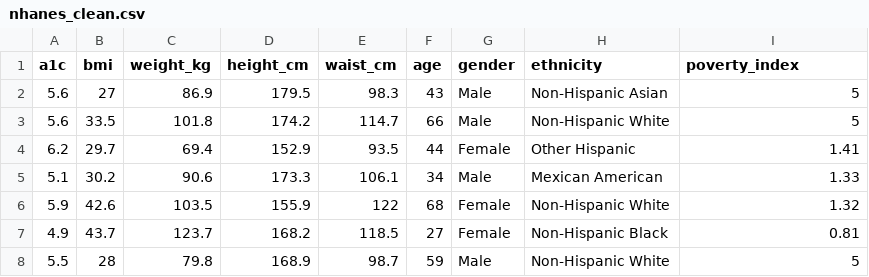
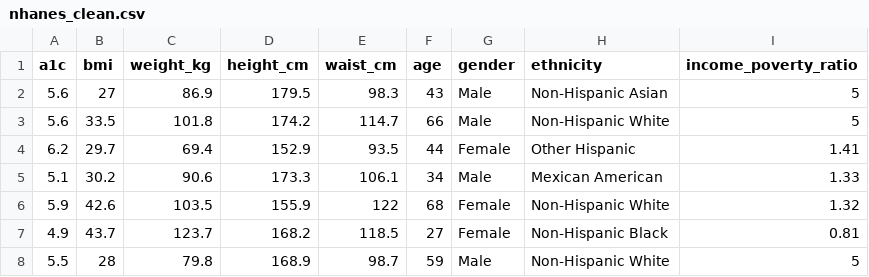
Before and after one commit to fardaevm/Diabetes-NHANES, a CSV file: data/processed/nhanes_clean.csv, drawn as a sheet; only a part is shown.

```diff
--- a/data/processed/nhanes_clean.csv
+++ b/data/processed/nhanes_clean.csv
@@ -1,2 +1,2 @@
-a1c,bmi,weight_kg,height_cm,waist_cm,age,gender,ethnicity,poverty_index
+a1c,bmi,weight_kg,height_cm,waist_cm,age,gender,ethnicity,income_poverty_ratio
 5.6,27,86.9,179.5,98.3,43,Male,Non-Hispanic Asian,5
```
Also changed, not shown: 3 other files.
